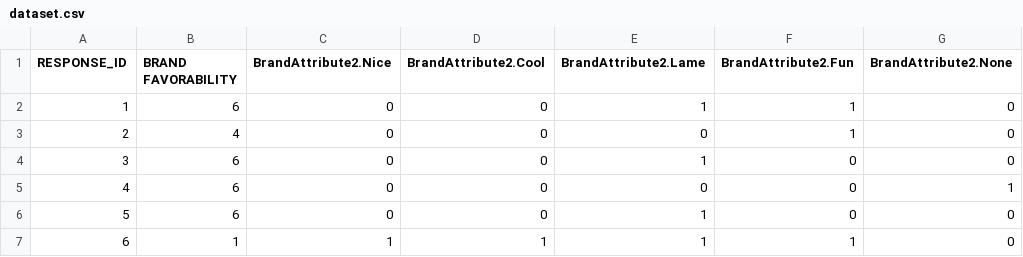
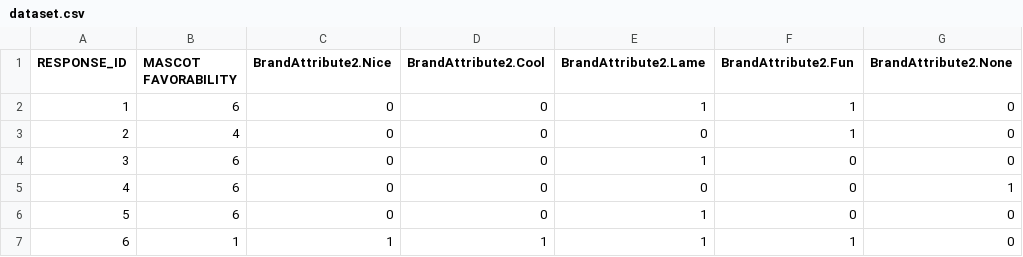
Before and after one commit to ttawarada/srcv-mrcv-visualization, a CSV file: dataset.csv, drawn as a sheet; only a part is shown.

Commit message:
Update dataset.csv

```diff
--- a/dataset.csv
+++ b/dataset.csv
@@ -1,2 +1,2 @@
-RESPONSE_ID,BRAND FAVORABILITY,BrandAttribute2.Nice,BrandAttribute2.Cool,BrandAttribute2.Lame,BrandAttribute2.Fun,BrandAttribute2.None
+RESPONSE_ID,MASCOT FAVORABILITY,BrandAttribute2.Nice,BrandAttribute2.Cool,BrandAttribute2.Lame,BrandAttribute2.Fun,BrandAttribute2.None
 1,6,0,0,1,1,0
```
